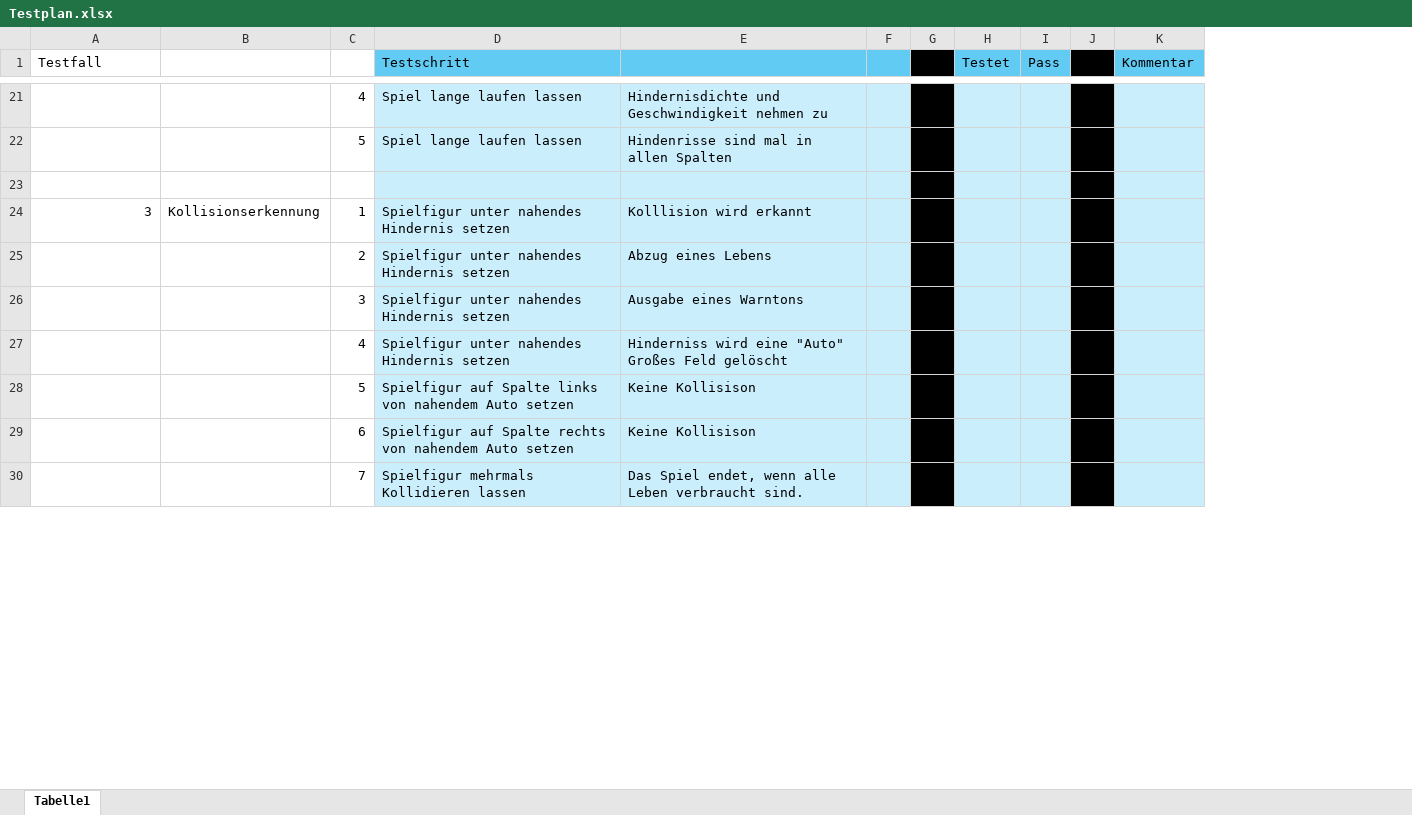
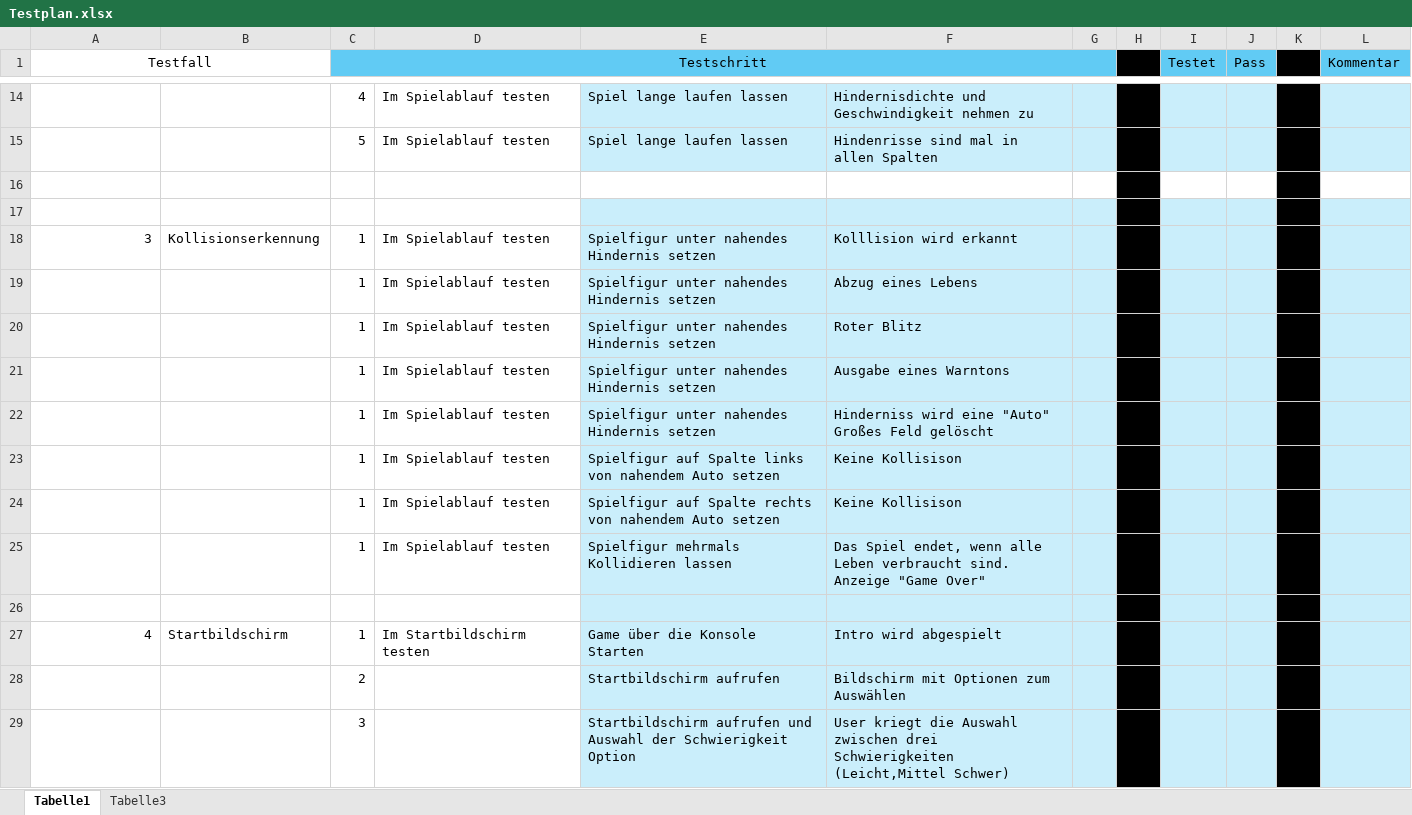
Before and after one commit to Julianlunastein2/Informatik_Spiel, an Excel workbook: Doku/Testplan.xlsx, sheet Tabelle1, drawn as a sheet; only a part is shown, gaps mark what is left out; values as stored, in another font and other column widths than the file's, no borders; addresses are those after the commit; the diff covers the shown part only; the diff names each change by its address in the sheet, - before the commit and + after, or states it on an @@ line.

Commit message:
Weiter Anpassungen in der Doku gemacht

```diff
--- a/Doku/Testplan.xlsx (sheet Tabelle1)
+++ b/Doku/Testplan.xlsx (sheet Tabelle1)
+sheet tab: Tabelle3
+column D, rows 14-15: Im Spielablauf testen | Im Spielablauf testen; rows 18-19: Im Spielablauf testen | Im Spielablauf testen; rows 21-24: all Im Spielablauf testen
-A1 alignment: left
+A1 alignment: center
+A1:B1 merged
-C1: (empty)
+C1: Testschritt
-C1 fill: none
+C1 fill: #61CBF4
+C1:G1 merged
-E1: Testschritt
+E1: (empty)
-E16:G16 fill: #CAEEFB
+E16:G16 fill: none
-I16:J16 fill: #CAEEFB
+I16:J16 fill: none
-L16 fill: #CAEEFB
+L16 fill: none
+row 17: (empty)
-C19 (Testschritt): 2
+C19 (Testschritt): 1
+row 20:  |  | 1 | Im Spielablauf testen | Spielfigur unter nahendes Hindernis setzen | Roter Blitz
-C21 (Testschritt): 3
+C21 (Testschritt): 1
-C22 (Testschritt): 4
+C22 (Testschritt): 1
-C23 (Testschritt): 5
+C23 (Testschritt): 1
-C24 (Testschritt): 6
+C24 (Testschritt): 1
+row 25:  |  | 1 | Im Spielablauf testen | Spielfigur mehrmals Kollidieren lassen | Das Spiel endet, wenn alle Leben verbraucht sind. Anzeige "Game Over"
-row 26:  |  | 7 | Spielfigur mehrmals Kollidieren lassen | Das Spiel endet, wenn alle Leben verbraucht sind.
+row 26: (empty)
+row 27: 4 | Startbildschirm | 1 | Im Startbildschirm testen | Game über die Konsole Starten | Intro wird abgespielt
+row 28:  |  | 2 |  | Startbildschirm aufrufen | Bildschirm mit Optionen zum Auswählen
+row 29:  |  | 3 |  | Startbildschirm aufrufen und Auswahl der Schwierigkeit Option | User kriegt die Auswahl zwischen drei Schwierigkeiten (Leicht,Mittel Schwer)
```
Also changed, not shown: 24 added rows, 7 removed rows, 1 edited cell and cell formats elsewhere in this sheet, 2 other files.
